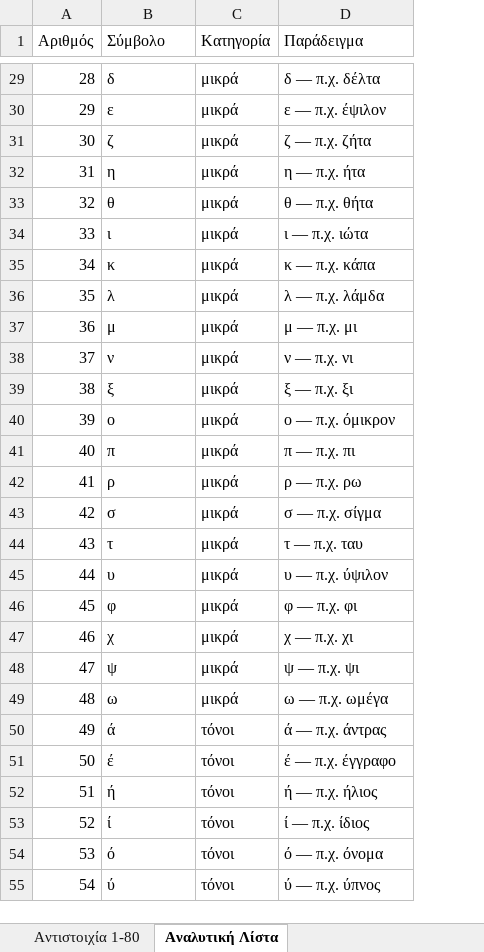
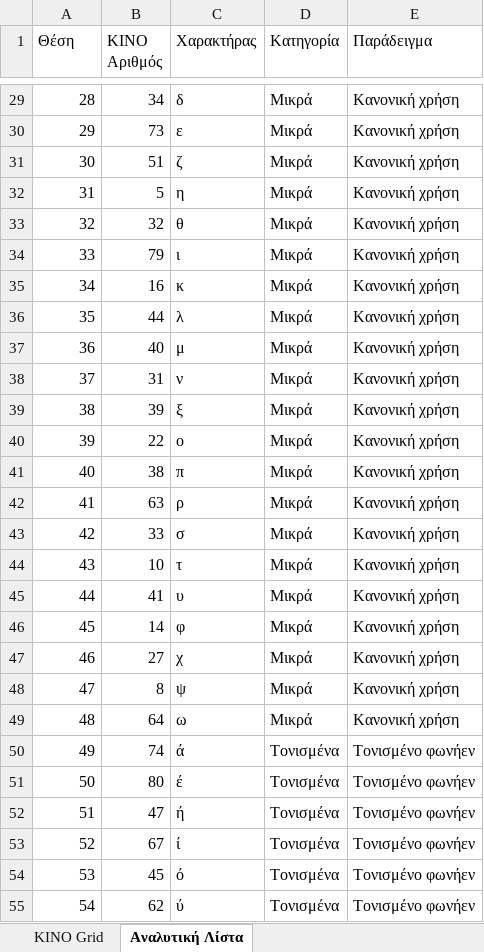
Before and after one commit to ohtaras/Game, an Excel workbook: kino_mapping_1_80.xlsx, sheet Αναλυτική Λίστα, drawn as a sheet; only a part is shown, gaps mark what is left out; values as stored, in another font and other column widths than the file's, no cell formats; addresses are those after the commit; the diff covers the shown part only; the diff names each change by its address in the sheet, - before the commit and + after, or states it on an @@ line.

```diff
--- a/kino_mapping_1_80.xlsx (sheet Αναλυτική Λίστα)
+++ b/kino_mapping_1_80.xlsx (sheet Αναλυτική Λίστα)
-sheet tab: Αντιστοιχία 1-80
+sheet tab: KINO Grid
+column B (KINO Αριθμός), rows 29-55: 34 | 73 | 51 | 5 | 32 | 79 | 16 | 44 | 40 | 31 | 39 | 22 | 38 | 63 | 33 | 10 | 41 | 14 | 27 | 8 | 64 | 74 | 80 | 47 | 67 | 45 | 62
-A1: Αριθμός
+A1: Θέση
-C1: Σύμβολο
+C1: Χαρακτήρας
-D29:D49 (Κατηγορία): μικρά
+D29:D49 (Κατηγορία): Μικρά
-E29 (Παράδειγμα): δ — π.χ. δέλτα
+E29 (Παράδειγμα): Κανονική χρήση
-E30 (Παράδειγμα): ε — π.χ. έψιλον
+E30 (Παράδειγμα): Κανονική χρήση
-E31 (Παράδειγμα): ζ — π.χ. ζήτα
+E31 (Παράδειγμα): Κανονική χρήση
-E32 (Παράδειγμα): η — π.χ. ήτα
+E32 (Παράδειγμα): Κανονική χρήση
-E33 (Παράδειγμα): θ — π.χ. θήτα
+E33 (Παράδειγμα): Κανονική χρήση
-E34 (Παράδειγμα): ι — π.χ. ιώτα
+E34 (Παράδειγμα): Κανονική χρήση
-E35 (Παράδειγμα): κ — π.χ. κάπα
+E35 (Παράδειγμα): Κανονική χρήση
-E36 (Παράδειγμα): λ — π.χ. λάμδα
+E36 (Παράδειγμα): Κανονική χρήση
-E37 (Παράδειγμα): μ — π.χ. μι
+E37 (Παράδειγμα): Κανονική χρήση
-E38 (Παράδειγμα): ν — π.χ. νι
+E38 (Παράδειγμα): Κανονική χρήση
-E39 (Παράδειγμα): ξ — π.χ. ξι
+E39 (Παράδειγμα): Κανονική χρήση
-E40 (Παράδειγμα): ο — π.χ. όμικρον
+E40 (Παράδειγμα): Κανονική χρήση
-E41 (Παράδειγμα): π — π.χ. πι
+E41 (Παράδειγμα): Κανονική χρήση
-E42 (Παράδειγμα): ρ — π.χ. ρω
+E42 (Παράδειγμα): Κανονική χρήση
-E43 (Παράδειγμα): σ — π.χ. σίγμα
+E43 (Παράδειγμα): Κανονική χρήση
-E44 (Παράδειγμα): τ — π.χ. ταυ
+E44 (Παράδειγμα): Κανονική χρήση
-E45 (Παράδειγμα): υ — π.χ. ύψιλον
+E45 (Παράδειγμα): Κανονική χρήση
-E46 (Παράδειγμα): φ — π.χ. φι
+E46 (Παράδειγμα): Κανονική χρήση
-E47 (Παράδειγμα): χ — π.χ. χι
+E47 (Παράδειγμα): Κανονική χρήση
-E48 (Παράδειγμα): ψ — π.χ. ψι
+E48 (Παράδειγμα): Κανονική χρήση
-E49 (Παράδειγμα): ω — π.χ. ωμέγα
+E49 (Παράδειγμα): Κανονική χρήση
-D50:D55 (Κατηγορία): τόνοι
+D50:D55 (Κατηγορία): Τονισμένα
-E50 (Παράδειγμα): ά — π.χ. άντρας
+E50 (Παράδειγμα): Τονισμένο φωνήεν
-E51 (Παράδειγμα): έ — π.χ. έγγραφο
+E51 (Παράδειγμα): Τονισμένο φωνήεν
-E52 (Παράδειγμα): ή — π.χ. ήλιος
+E52 (Παράδειγμα): Τονισμένο φωνήεν
-E53 (Παράδειγμα): ί — π.χ. ίδιος
+E53 (Παράδειγμα): Τονισμένο φωνήεν
-E54 (Παράδειγμα): ό — π.χ. όνομα
+E54 (Παράδειγμα): Τονισμένο φωνήεν
-E55 (Παράδειγμα): ύ — π.χ. ύπνος
+E55 (Παράδειγμα): Τονισμένο φωνήεν
```
Also changed, not shown: 106 edited cells elsewhere in this sheet, sheet KINO Grid, cell formats.
